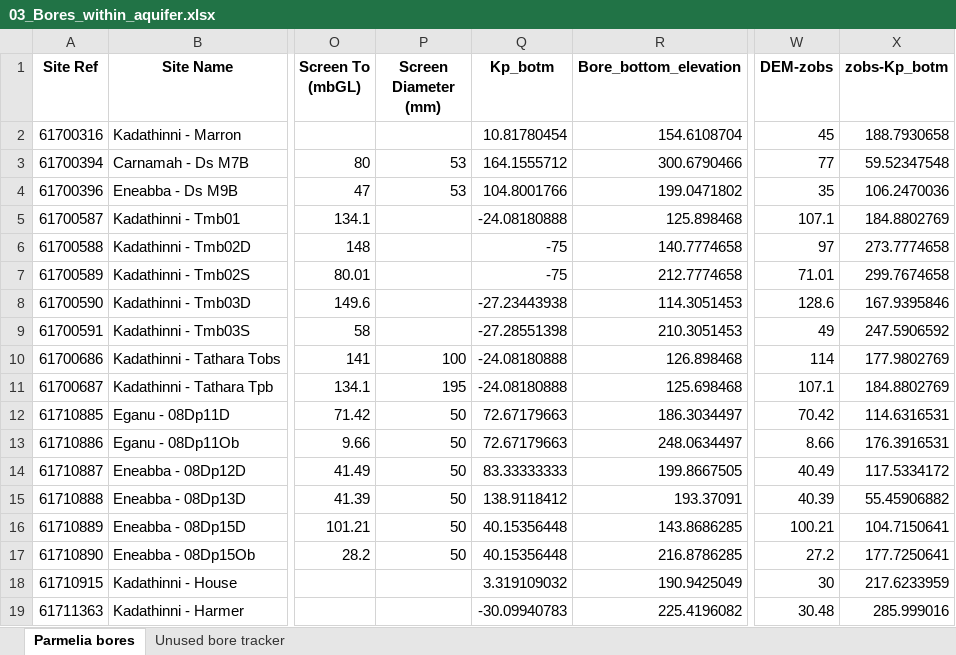
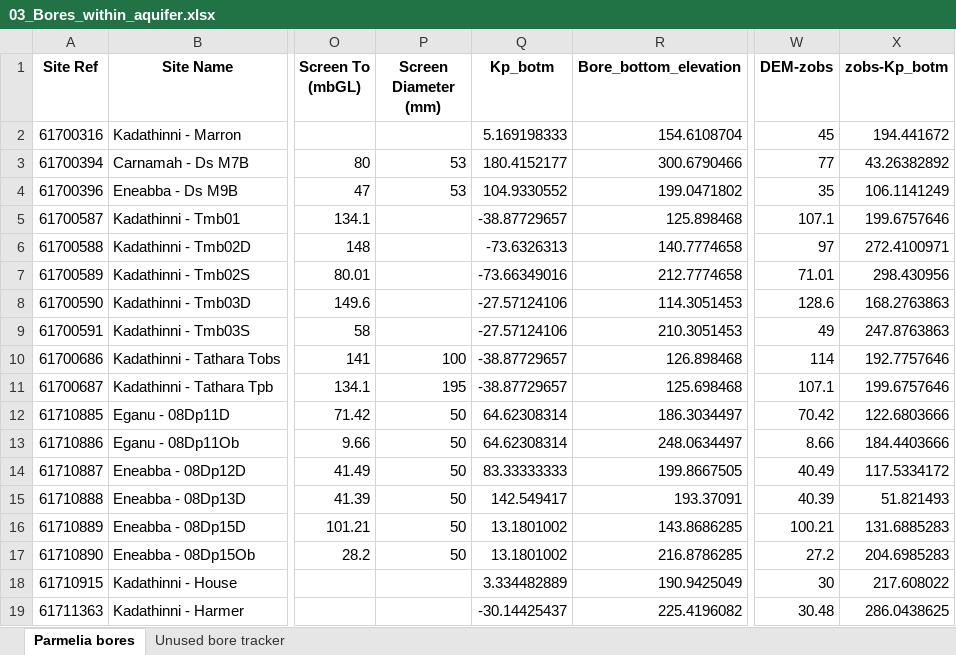
Before and after one commit to malvina-chmielarski/Otorowiri, an Excel workbook: Data/data_waterlevels/obs/03_Bores_within_aquifer.xlsx, sheet Parmelia bores, drawn as a sheet; only a part is shown, gaps mark what is left out; values as stored, in another font and other column widths than the file's, no borders; the diff covers the shown part only; the diff names each change by its address in the sheet, - before the commit and + after, or states it on an @@ line.

```diff
--- a/Data/data_waterlevels/obs/03_Bores_within_aquifer.xlsx (sheet Parmelia bores)
+++ b/Data/data_waterlevels/obs/03_Bores_within_aquifer.xlsx (sheet Parmelia bores)
-Q2 (Kp_botm): 10.81780454
+Q2 (Kp_botm): 5.169198333
-X2 (zobs-Kp_botm): 188.7930658
+X2 (zobs-Kp_botm): 194.441672
-Q3 (Kp_botm): 164.1555712
+Q3 (Kp_botm): 180.4152177
-X3 (zobs-Kp_botm): 59.52347548
+X3 (zobs-Kp_botm): 43.26382892
-Q4 (Kp_botm): 104.8001766
+Q4 (Kp_botm): 104.9330552
-X4 (zobs-Kp_botm): 106.2470036
+X4 (zobs-Kp_botm): 106.1141249
-Q5 (Kp_botm): -24.08180888
+Q5 (Kp_botm): -38.87729657
-X5 (zobs-Kp_botm): 184.8802769
+X5 (zobs-Kp_botm): 199.6757646
-Q6 (Kp_botm): -75
+Q6 (Kp_botm): -73.6326313
-X6 (zobs-Kp_botm): 273.7774658
+X6 (zobs-Kp_botm): 272.4100971
-Q7 (Kp_botm): -75
+Q7 (Kp_botm): -73.66349016
-X7 (zobs-Kp_botm): 299.7674658
+X7 (zobs-Kp_botm): 298.430956
-Q8 (Kp_botm): -27.23443938
+Q8 (Kp_botm): -27.57124106
-X8 (zobs-Kp_botm): 167.9395846
+X8 (zobs-Kp_botm): 168.2763863
-Q9 (Kp_botm): -27.28551398
+Q9 (Kp_botm): -27.57124106
-X9 (zobs-Kp_botm): 247.5906592
+X9 (zobs-Kp_botm): 247.8763863
-Q10:Q11 (Kp_botm): -24.08180888
+Q10:Q11 (Kp_botm): -38.87729657
-X10 (zobs-Kp_botm): 177.9802769
+X10 (zobs-Kp_botm): 192.7757646
-X11 (zobs-Kp_botm): 184.8802769
+X11 (zobs-Kp_botm): 199.6757646
-Q12:Q13 (Kp_botm): 72.67179663
+Q12:Q13 (Kp_botm): 64.62308314
-X12 (zobs-Kp_botm): 114.6316531
+X12 (zobs-Kp_botm): 122.6803666
-X13 (zobs-Kp_botm): 176.3916531
+X13 (zobs-Kp_botm): 184.4403666
-Q15 (Kp_botm): 138.9118412
+Q15 (Kp_botm): 142.549417
-X15 (zobs-Kp_botm): 55.45906882
+X15 (zobs-Kp_botm): 51.821493
-Q16:Q17 (Kp_botm): 40.15356448
+Q16:Q17 (Kp_botm): 13.1801002
-X16 (zobs-Kp_botm): 104.7150641
+X16 (zobs-Kp_botm): 131.6885283
-X17 (zobs-Kp_botm): 177.7250641
+X17 (zobs-Kp_botm): 204.6985283
-Q18 (Kp_botm): 3.319109032
+Q18 (Kp_botm): 3.334482889
-X18 (zobs-Kp_botm): 217.6233959
+X18 (zobs-Kp_botm): 217.608022
-Q19 (Kp_botm): -30.09940783
+Q19 (Kp_botm): -30.14425437
-X19 (zobs-Kp_botm): 285.999016
+X19 (zobs-Kp_botm): 286.0438625
```
Also changed, not shown: 2 removed rows and 351 edited cells elsewhere in this sheet, sheet Unused bore tracker, Data/Data_geology/bore_data_Otorowiri.xlsx, Data/data_evaporation/average_evaporation.xlsx, 38 other files.
